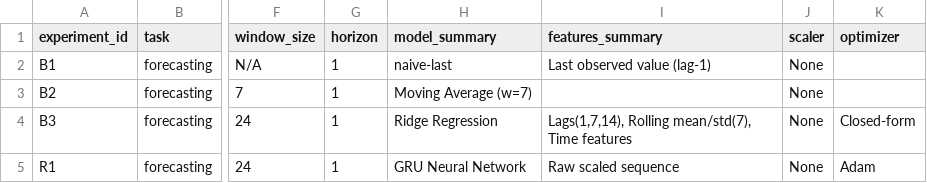
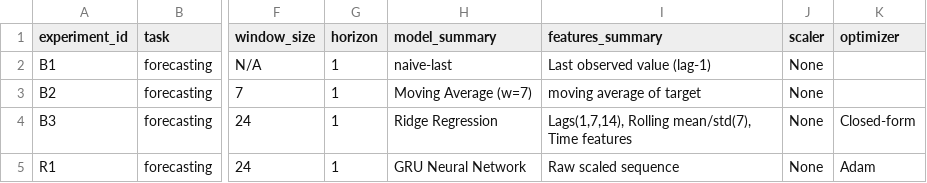
Before and after one commit to NeAndrew/aie-andrew04, a CSV file: homeworks/HW12/artifacts/runs.csv, drawn as a sheet; only a part is shown, gaps mark what is left out; the diff names each change by its address in the sheet, - before the commit and + after, or states it on an @@ line.

```diff
--- a/homeworks/HW12/artifacts/runs.csv
+++ b/homeworks/HW12/artifacts/runs.csv
-I3 (features_summary): (empty)
+I3 (features_summary): moving average of target
```
Also changed, not shown: 1 other file.
